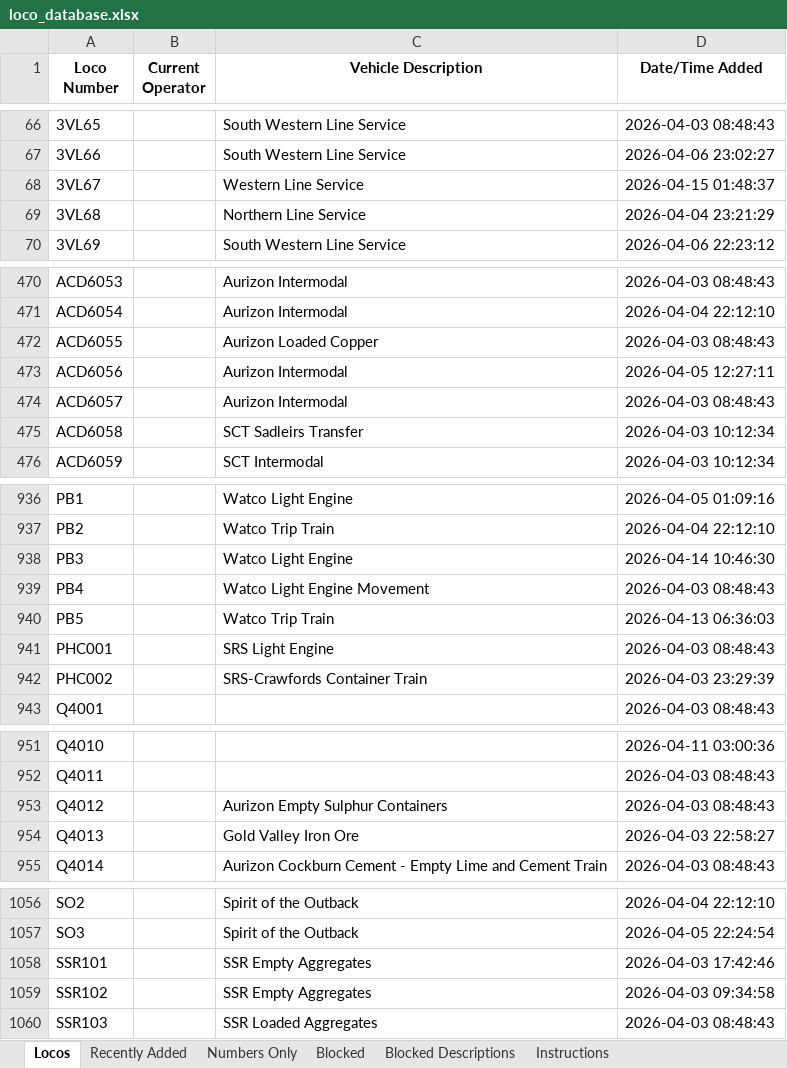
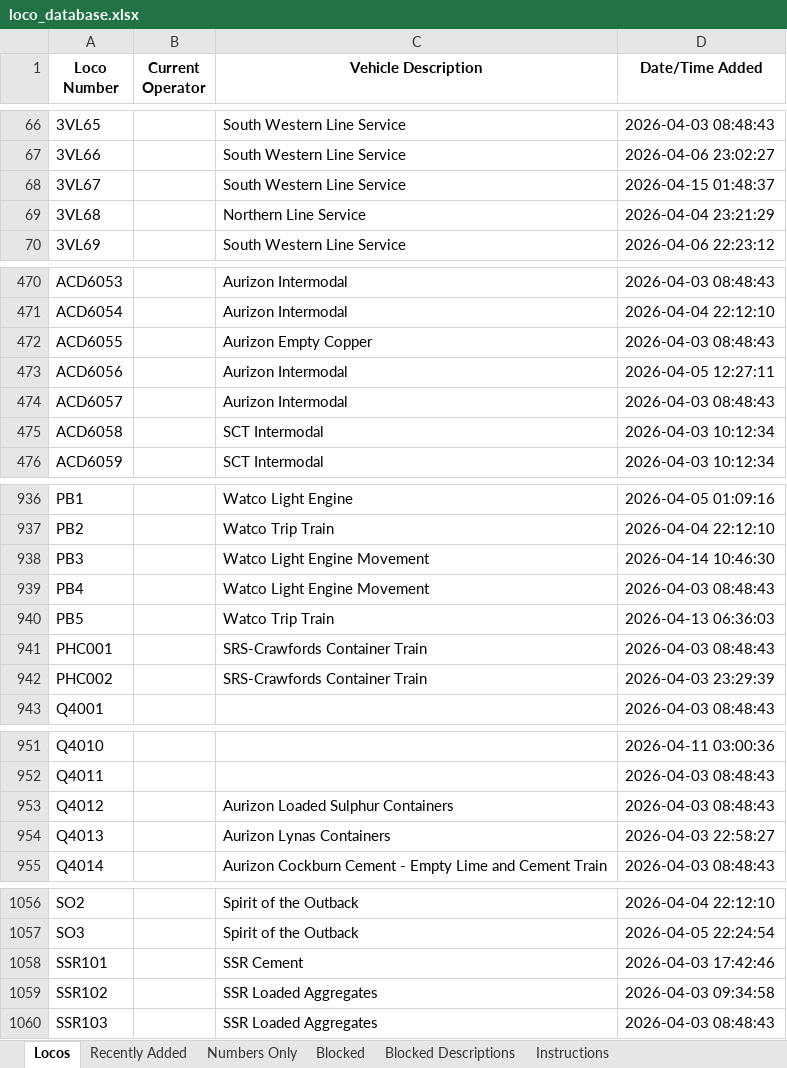
Before and after one commit to grahame21/railops-frontend, an Excel workbook: downloads/loco_database.xlsx, sheet Locos, drawn as a sheet; only a part is shown, gaps mark what is left out; values as stored, in another font and other column widths than the file's, no borders; the diff covers the shown part only; the diff names each change by its address in the sheet, - before the commit and + after, or states it on an @@ line.

```diff
--- a/downloads/loco_database.xlsx (sheet Locos)
+++ b/downloads/loco_database.xlsx (sheet Locos)
-C68 (Vehicle Description): Western Line Service
+C68 (Vehicle Description): South Western Line Service
-C472 (Vehicle Description): Aurizon Loaded Copper
+C472 (Vehicle Description): Aurizon Empty Copper
-C475 (Vehicle Description): SCT Sadleirs Transfer
+C475 (Vehicle Description): SCT Intermodal
-C938 (Vehicle Description): Watco Light Engine
+C938 (Vehicle Description): Watco Light Engine Movement
-C941 (Vehicle Description): SRS Light Engine
+C941 (Vehicle Description): SRS-Crawfords Container Train
-C953 (Vehicle Description): Aurizon Empty Sulphur Containers
+C953 (Vehicle Description): Aurizon Loaded Sulphur Containers
-C954 (Vehicle Description): Gold Valley Iron Ore
+C954 (Vehicle Description): Aurizon Lynas Containers
-C1058 (Vehicle Description): SSR Empty Aggregates
+C1058 (Vehicle Description): SSR Cement
-C1059 (Vehicle Description): SSR Empty Aggregates
+C1059 (Vehicle Description): SSR Loaded Aggregates
```
Also changed, not shown: 16 edited cells elsewhere in this sheet, sheet Recently Added, downloads/loco_numbers_only.xlsx, 3 other files.
